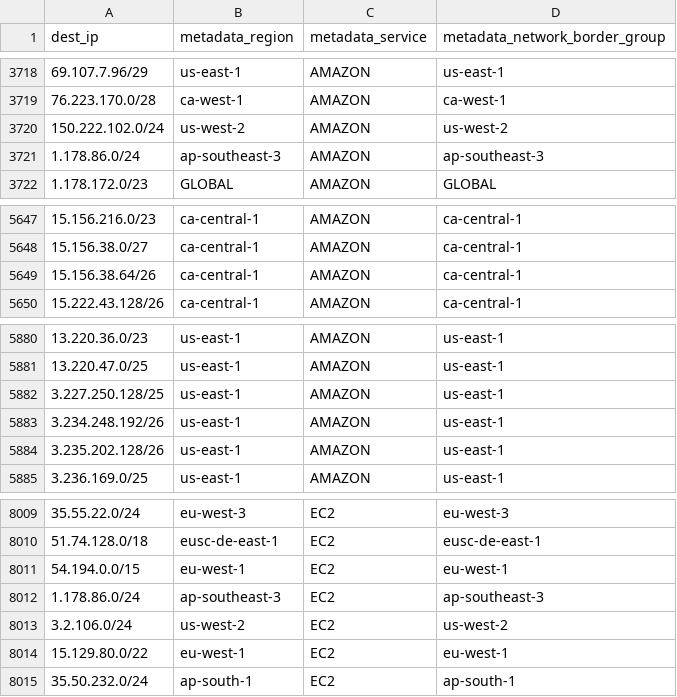
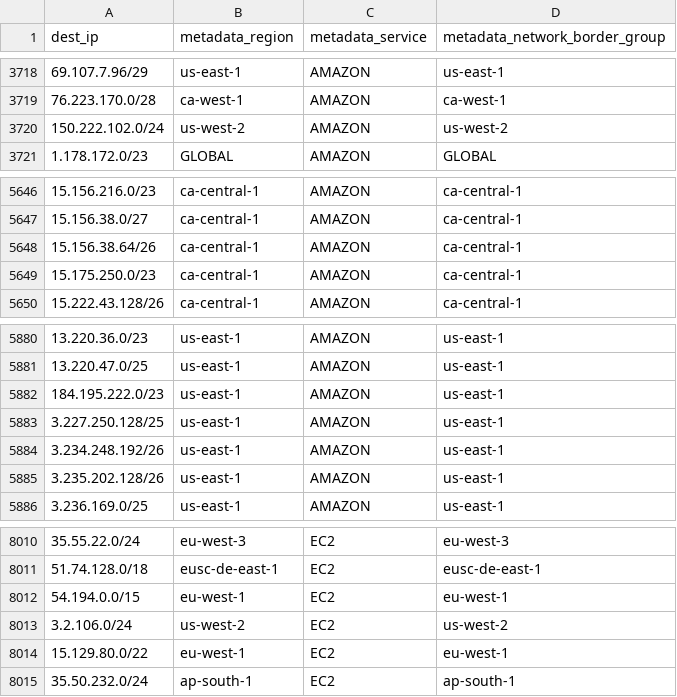
Before and after one commit to hamzajazib/awesome-lists, a CSV file: Lists/Ranges_IP_Address_Company_List/Cloud Hosting Providers/AWS/aws_ip_ranges.csv, drawn as a sheet; only a part is shown, gaps mark what is left out.

```diff
--- a/Lists/Ranges_IP_Address_Company_List/Cloud Hosting Providers/AWS/aws_ip_ranges.csv
+++ b/Lists/Ranges_IP_Address_Company_List/Cloud Hosting Providers/AWS/aws_ip_ranges.csv
@@ -3720,3 +3720,2 @@ dest_ip,metadata_region,metadata_service,metadata_network_border_group
 150.222.102.0/24,us-west-2,AMAZON,us-west-2
-1.178.86.0/24,ap-southeast-3,AMAZON,ap-southeast-3
 1.178.172.0/23,GLOBAL,AMAZON,GLOBAL
@@ -5649,2 +5648,3 @@ dest_ip,metadata_region,metadata_service,metadata_network_border_group
 15.156.38.64/26,ca-central-1,AMAZON,ca-central-1
+15.175.250.0/23,ca-central-1,AMAZON,ca-central-1
 15.222.43.128/26,ca-central-1,AMAZON,ca-central-1
@@ -5881,2 +5881,3 @@ dest_ip,metadata_region,metadata_service,metadata_network_border_group
 13.220.47.0/25,us-east-1,AMAZON,us-east-1
+184.195.222.0/23,us-east-1,AMAZON,us-east-1
 3.227.250.128/25,us-east-1,AMAZON,us-east-1
@@ -8011,3 +8012,2 @@ dest_ip,metadata_region,metadata_service,metadata_network_border_group
 54.194.0.0/15,eu-west-1,EC2,eu-west-1
-1.178.86.0/24,ap-southeast-3,EC2,ap-southeast-3
 3.2.106.0/24,us-west-2,EC2,us-west-2
```
Also changed, not shown: Lists/Ranges_IP_Address_Company_List/Cloud Hosting Providers/AWS/aws_ip_ranges_amazon.csv, 1 other file.
